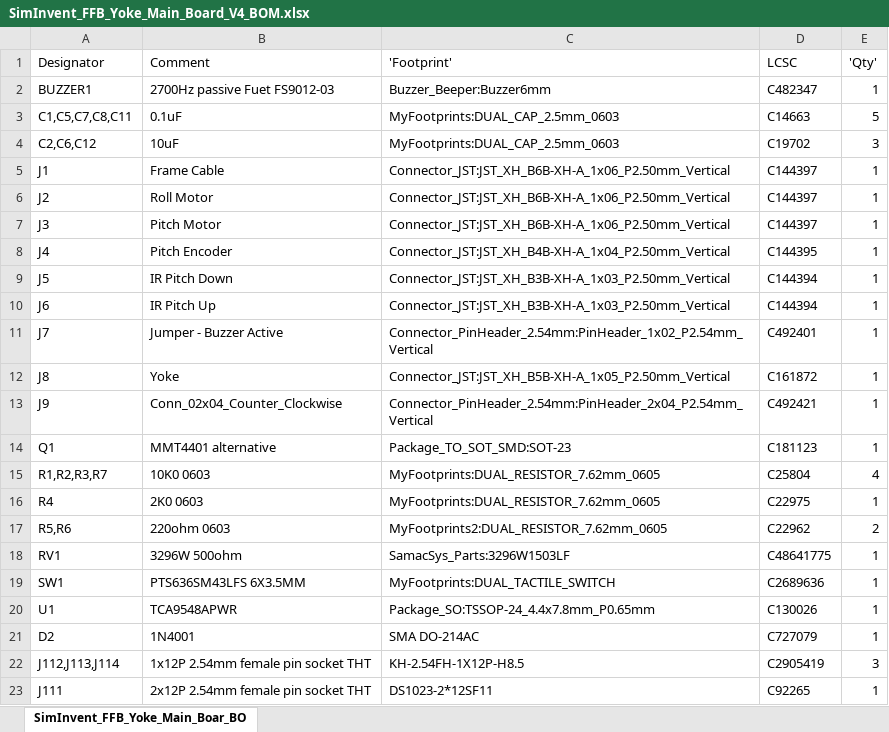
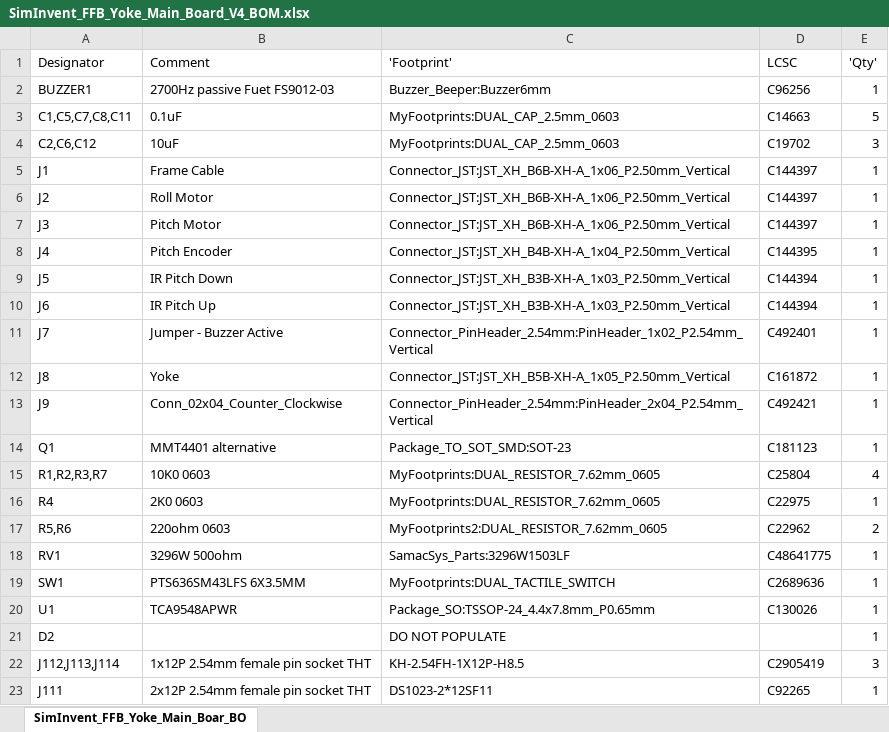
Before and after one commit to barsk/Arduino_FFB_Yoke, an Excel workbook: Electronic/SimInvent_PCBs/Main_Board/SimInvent_FFB_Yoke_Main_Board_V4_BOM.xlsx, sheet SimInvent_FFB_Yoke_Main_Boar_BO, drawn as a sheet; values as stored, in another font and other column widths than the file's, no borders; the diff names each change by its address in the sheet, - before the commit and + after, or states it on an @@ line.

```diff
--- a/Electronic/SimInvent_PCBs/Main_Board/SimInvent_FFB_Yoke_Main_Board_V4_BOM.xlsx (sheet SimInvent_FFB_Yoke_Main_Boar_BO)
+++ b/Electronic/SimInvent_PCBs/Main_Board/SimInvent_FFB_Yoke_Main_Board_V4_BOM.xlsx (sheet SimInvent_FFB_Yoke_Main_Boar_BO)
-D2 (LCSC): C482347
+D2 (LCSC): C96256
-B21 (Comment): 1N4001
+B21 (Comment): (empty)
-C21 ('Footprint'): SMA DO-214AC
+C21 ('Footprint'): DO NOT POPULATE
-D21 (LCSC): C727079
+D21 (LCSC): (empty)
```
Also changed, not shown: 9 other files.
